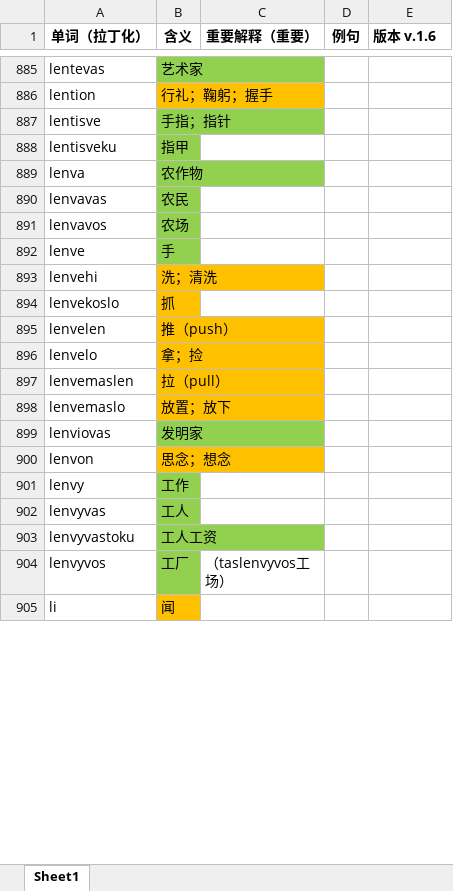
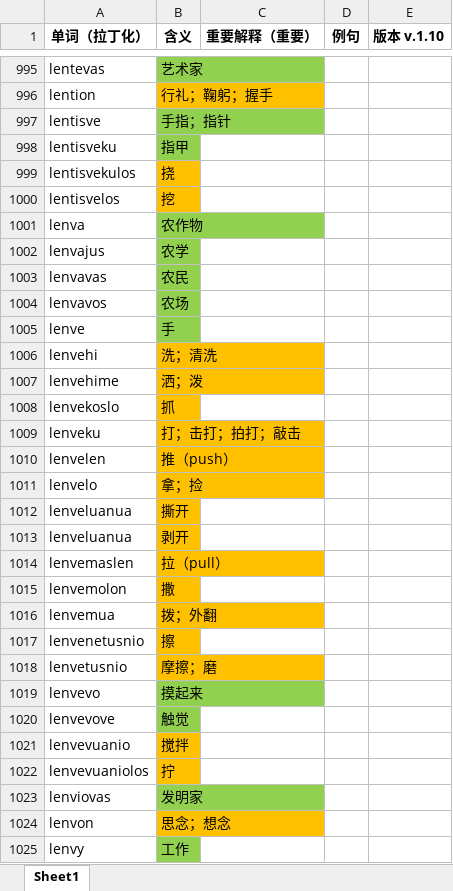
Before and after one commit to Valois-Kuai/vaslanvio, an Excel workbook: file/人类语万词表.xlsx, sheet Sheet1, drawn as a sheet; only a part is shown, gaps mark what is left out; the shorter side is filled out with more unchanged rows; values as stored, in another font and other column widths than the file's, no borders; removed rows and columns are numbered as before the commit, all else as after; the diff covers the shown part only; the diff names each change by its address in the sheet, - before the commit and + after, or states it on an @@ line.

Commit message:
60

```diff
--- a/file/人类语万词表.xlsx (sheet Sheet1)
+++ b/file/人类语万词表.xlsx (sheet Sheet1)
-E1: 版本 v.1.6
+E1: 版本 v.1.10
+row 999: lentisvekulos | 挠
+row 1000: lentisvelos | 挖
+row 1002: lenvajus | 农学
+row 1007: lenvehime | 洒；泼
+row 1009: lenveku | 打；击打；拍打；敲击
+row 1012: lenveluanua | 撕开
+row 1013: lenveluanua | 剥开
-row 898: lenvemaslo | 放置；放下
+row 1015: lenvemolon | 撒
+row 1016: lenvemua | 拨；外翻
+row 1017: lenvenetusnio | 擦
+row 1018: lenvetusnio | 摩擦；磨
+row 1019: lenvevo | 摸起来
+row 1020: lenvevove | 触觉
+row 1021: lenvevuanio | 搅拌
+row 1022: lenvevuaniolos | 拧
```
Also changed, not shown: 349 added rows, 23 removed rows, 65 edited cells and cell formats elsewhere in this sheet.
